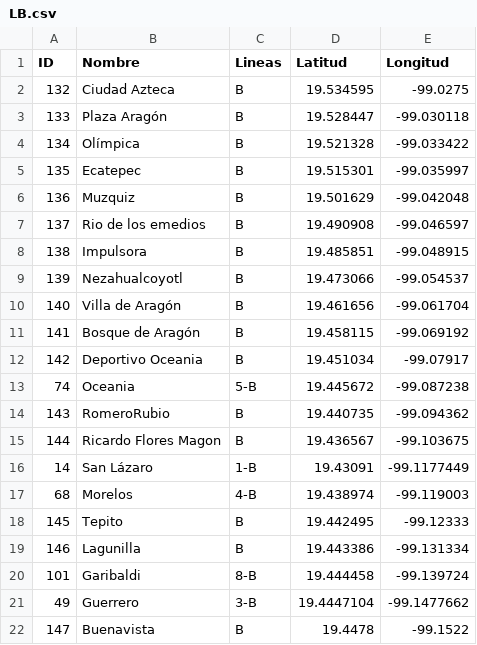
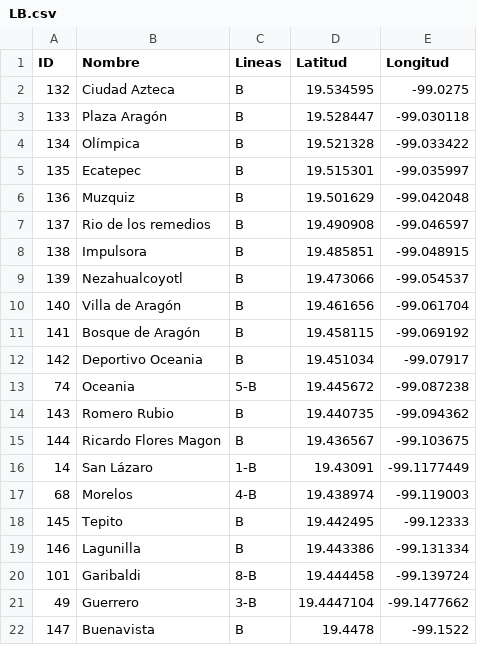
Before and after one commit to GustavoVaAsc/OrangeWormRevamped, a CSV file: app/src/main/assets/dbfiles/LB.csv, drawn as a sheet.

```diff
--- a/app/src/main/assets/dbfiles/LB.csv
+++ b/app/src/main/assets/dbfiles/LB.csv
@@ -6,3 +6,3 @@ ID,Nombre,Lineas,Latitud,Longitud
 136,Muzquiz,B,19.501629,-99.042048
-137,Rio de los emedios,B,19.490908,-99.046597
+137,Rio de los remedios,B,19.490908,-99.046597
 138,Impulsora,B,19.485851,-99.048915
@@ -13,3 +13,3 @@ ID,Nombre,Lineas,Latitud,Longitud
 74,Oceania,5-B,19.445672,-99.087238
-143,RomeroRubio,B,19.440735,-99.094362
+143,Romero Rubio,B,19.440735,-99.094362
 144,Ricardo Flores Magon,B,19.436567,-99.103675
```
Also changed, not shown: app/src/main/assets/dbfiles/L7.csv.
